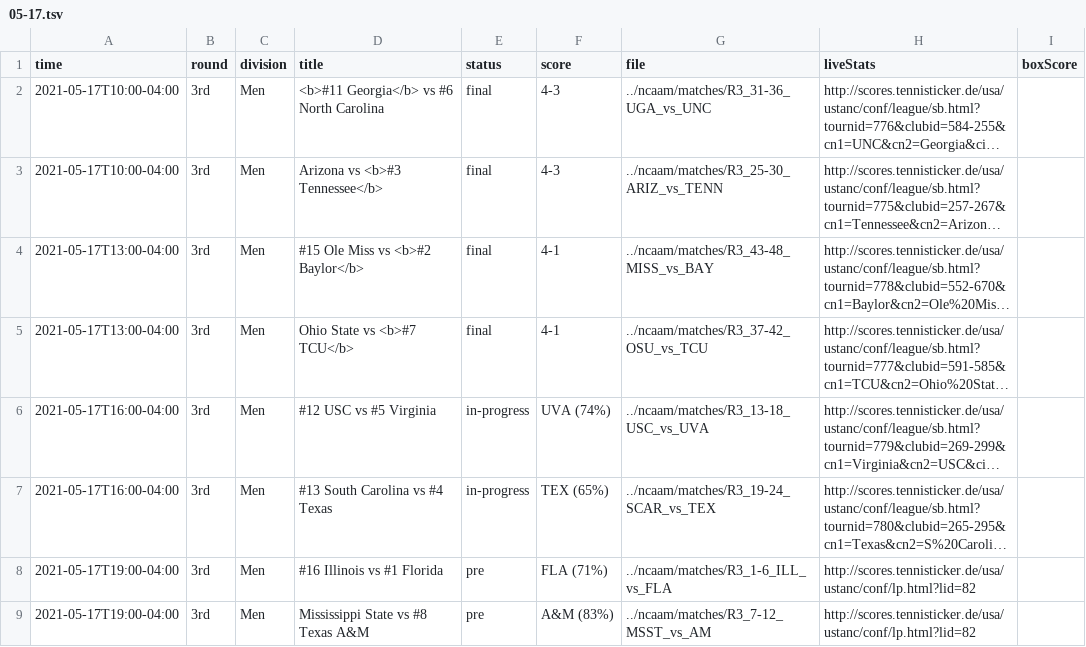
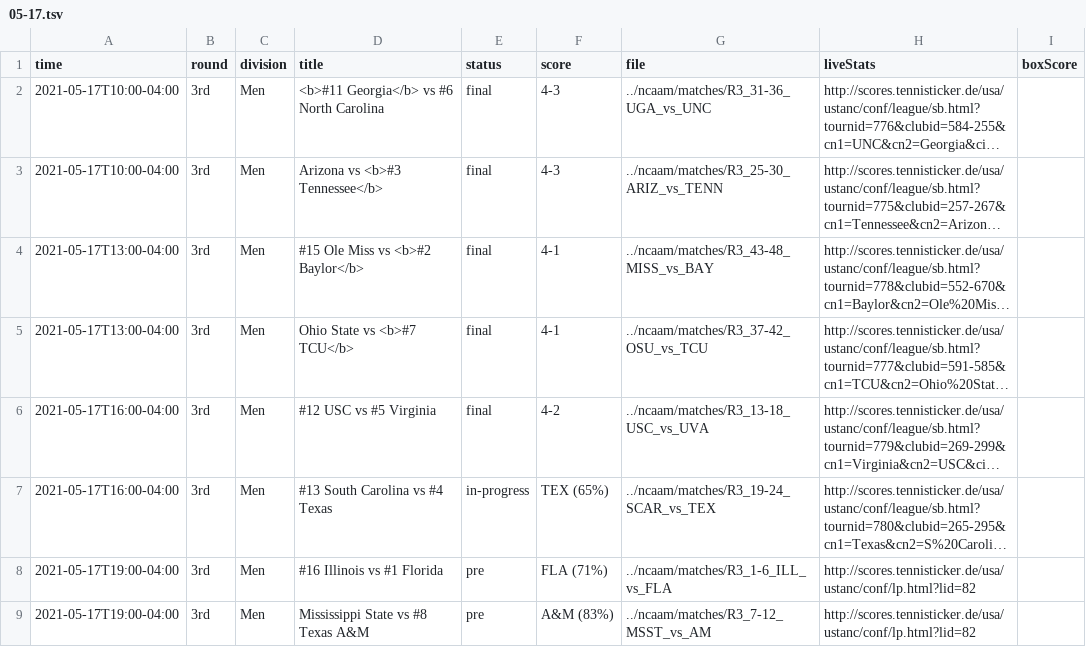
Before and after one commit to slam10s/may-madness, a TSV file: data/2020-21/schedule/05-17.tsv, drawn as a sheet; long unchanged cells end in …; the diff names each change by its address in the sheet, - before the commit and + after, or states it on an @@ line.

```diff
--- a/data/2020-21/schedule/05-17.tsv
+++ b/data/2020-21/schedule/05-17.tsv
-E6 (status): in-progress
+E6 (status): final
-F6 (score): UVA (74%)
+F6 (score): 4-2
```
Also changed, not shown: data/2020-21/ncaam/schedule.tsv, data/2020-21/ncaam/scores.tsv, 1 other file.
